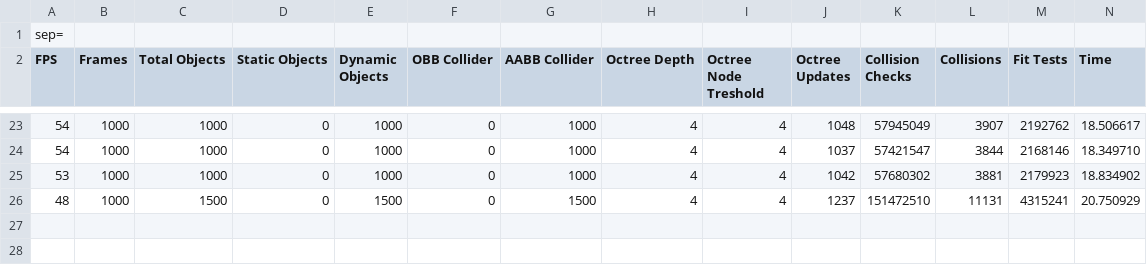
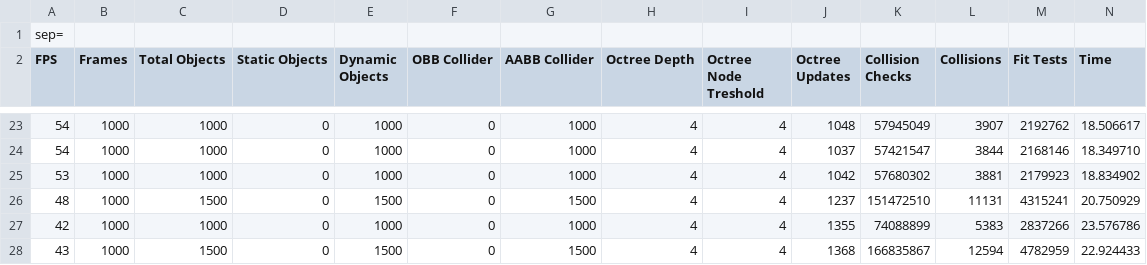
Before and after one commit to Sh00tstyle/EngineAlgorithms, a CSV file: assets/logs/log_default.csv, drawn as a sheet; only a part is shown, gaps mark what is left out; rows hold the shown columns only; the diff names each change by its address in the sheet, - before the commit and + after, or states it on an @@ line.

```diff
--- a/assets/logs/log_default.csv
+++ b/assets/logs/log_default.csv
+row 27: 42 | 1000 | 1000 | 0 | 1000 | 0 | 1000 | 4 | 4 | 1355 | 74088899 | 5383 | 2837266 | 23.576786
+row 28: 43 | 1000 | 1500 | 0 | 1500 | 0 | 1500 | 4 | 4 | 1368 | 166835867 | 12594 | 4782959 | 22.924433
```
Also changed, not shown: 1 other file.
